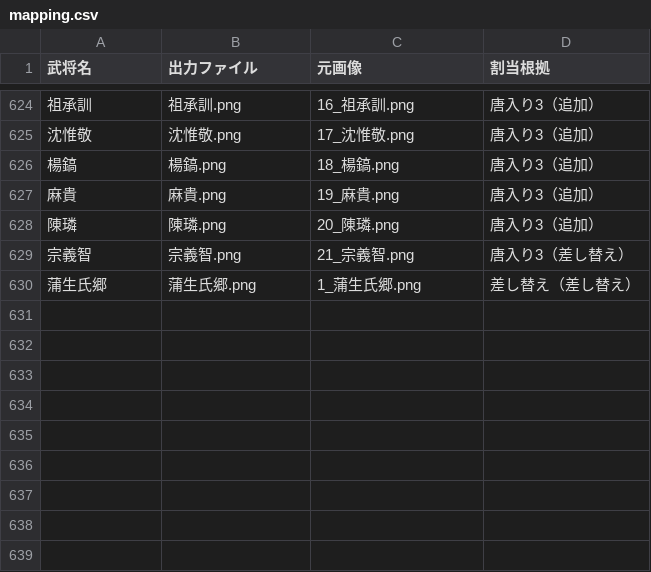
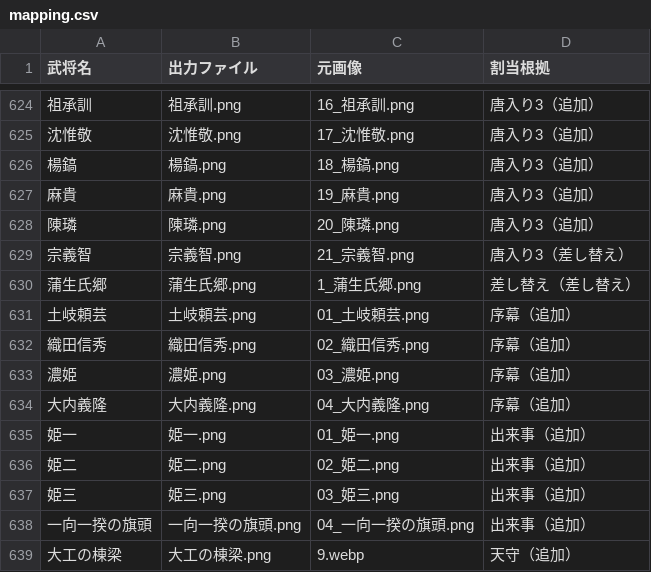
Before and after one commit to ozwaldboateng-lab/sengoku-jinbure, a CSV file: assets/portraits/mapping.csv, drawn as a sheet; only a part is shown, gaps mark what is left out.

```diff
--- a/assets/portraits/mapping.csv
+++ b/assets/portraits/mapping.csv
@@ -630 +630,10 @@
 蒲生氏郷,蒲生氏郷.png,1_蒲生氏郷.png,差し替え（差し替え）
+土岐頼芸,土岐頼芸.png,01_土岐頼芸.png,序幕（追加）
+織田信秀,織田信秀.png,02_織田信秀.png,序幕（追加）
+濃姫,濃姫.png,03_濃姫.png,序幕（追加）
+大内義隆,大内義隆.png,04_大内義隆.png,序幕（追加）
+姫一,姫一.png,01_姫一.png,出来事（追加）
+姫二,姫二.png,02_姫二.png,出来事（追加）
+姫三,姫三.png,03_姫三.png,出来事（追加）
+一向一揆の旗頭,一向一揆の旗頭.png,04_一向一揆の旗頭.png,出来事（追加）
+大工の棟梁,大工の棟梁.png,9.webp,天守（追加）
```
Also changed, not shown: 12 other files.
